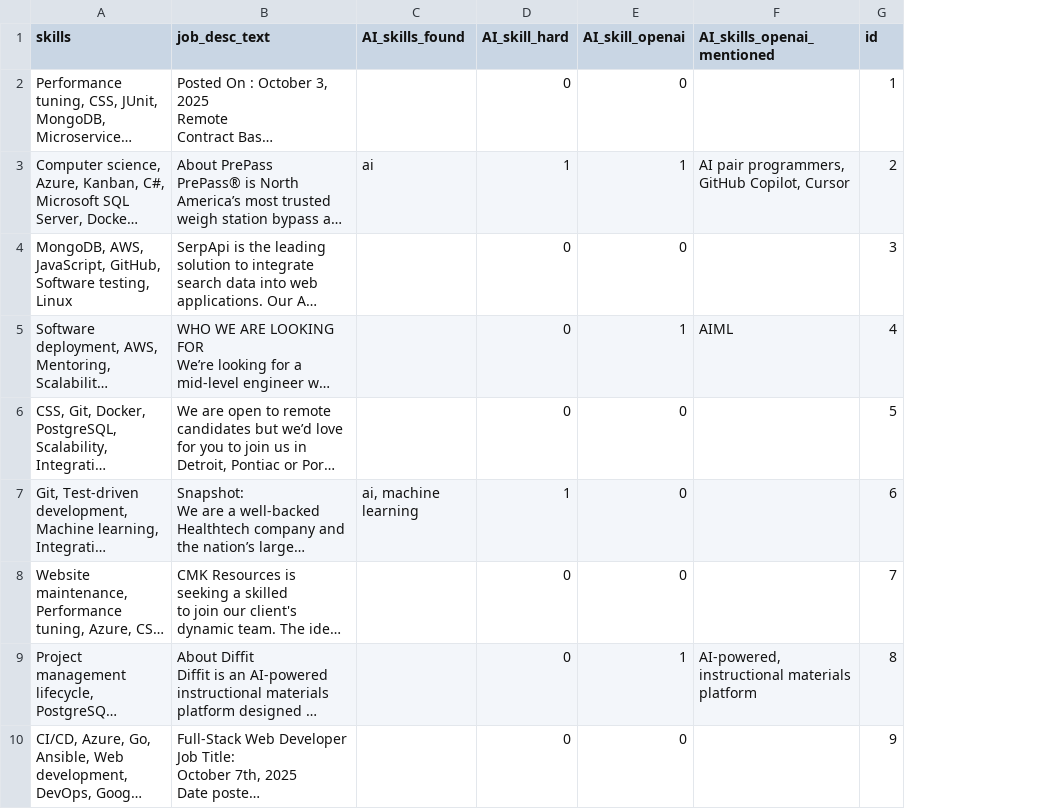
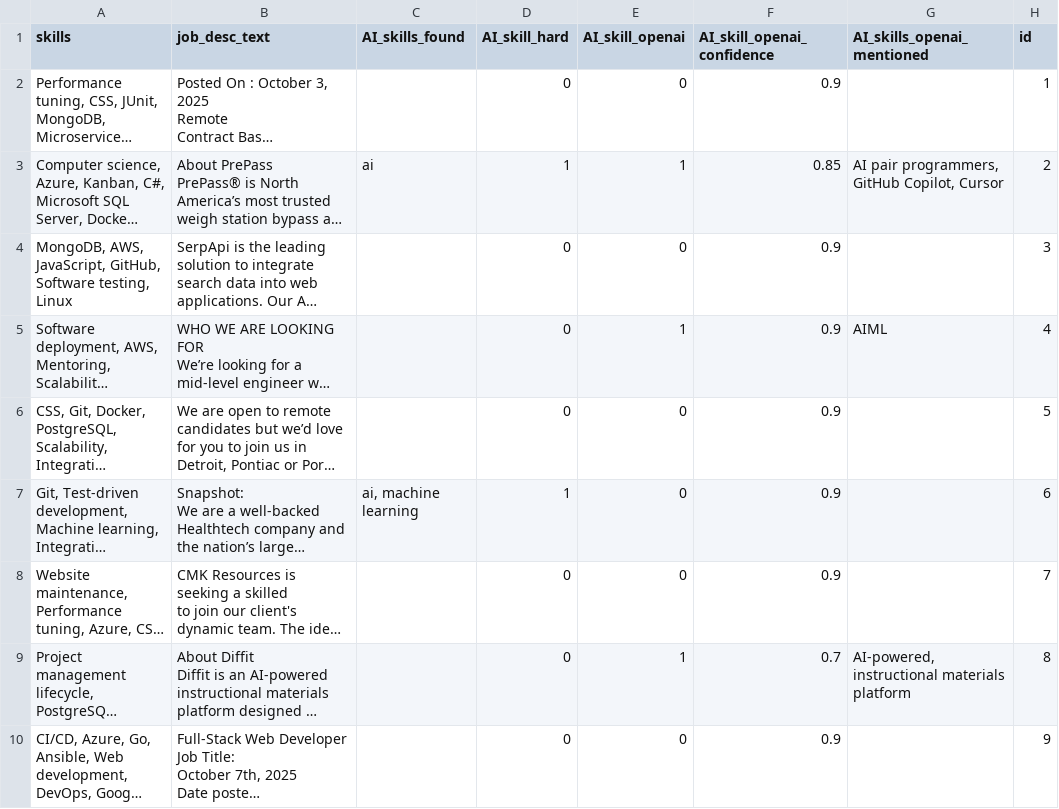
Before and after one commit to yakubmurcek/glassdoor-jobs-ai-skills, a CSV file: data/outputs/us_relevant_ai_10.csv, drawn as a sheet; only a part is shown; long unchanged cells end in …; the diff names each change by its address in the sheet, - before the commit and + after, or states it on an @@ line.

Commit message:
add confidence column

```diff
--- a/data/outputs/us_relevant_ai_10.csv
+++ b/data/outputs/us_relevant_ai_10.csv
+column F (AI_skill_openai_confidence), rows 2-10: 0.9 | 0.85 | 0.9 | 0.9 | 0.9 | 0.9 | 0.9 | 0.7 | 0.9
```
Also changed, not shown: 5 other files.
